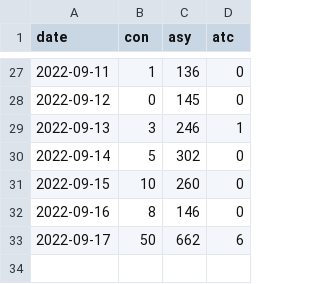
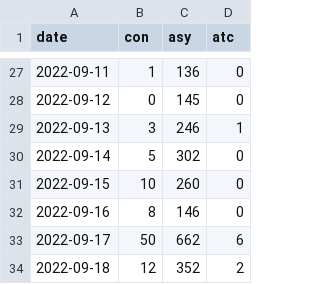
Before and after one commit to lzimp/cnCovid, a CSV file: nhcDat2022/covid19_guzh.csv, drawn as a sheet; only a part is shown, gaps mark what is left out; the diff names each change by its address in the sheet, - before the commit and + after, or states it on an @@ line.

```diff
--- a/nhcDat2022/covid19_guzh.csv
+++ b/nhcDat2022/covid19_guzh.csv
+row 34: 2022-09-18 | 12 | 352 | 2
```
Also changed, not shown: nhcDat2022/covid19_guxi.csv, nhcDat2022/covid19_hana.csv, 52 other files.
